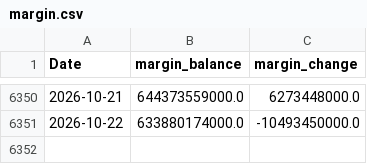
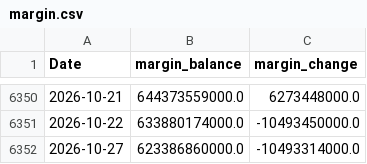
Before and after one commit to ewrpdkhiv/taiex, a CSV file: cache/institutional/margin.csv, drawn as a sheet; only a part is shown, gaps mark what is left out.

```diff
--- a/cache/institutional/margin.csv
+++ b/cache/institutional/margin.csv
@@ -6351 +6351,2 @@ Date,margin_balance,margin_change
 2026-10-22,633880174000.0,-10493450000.0
+2026-10-27,623386860000.0,-10493314000.0
```
Also changed, not shown: cache/index/TWII.csv, cache/index/VIX.csv, 5 other files.
